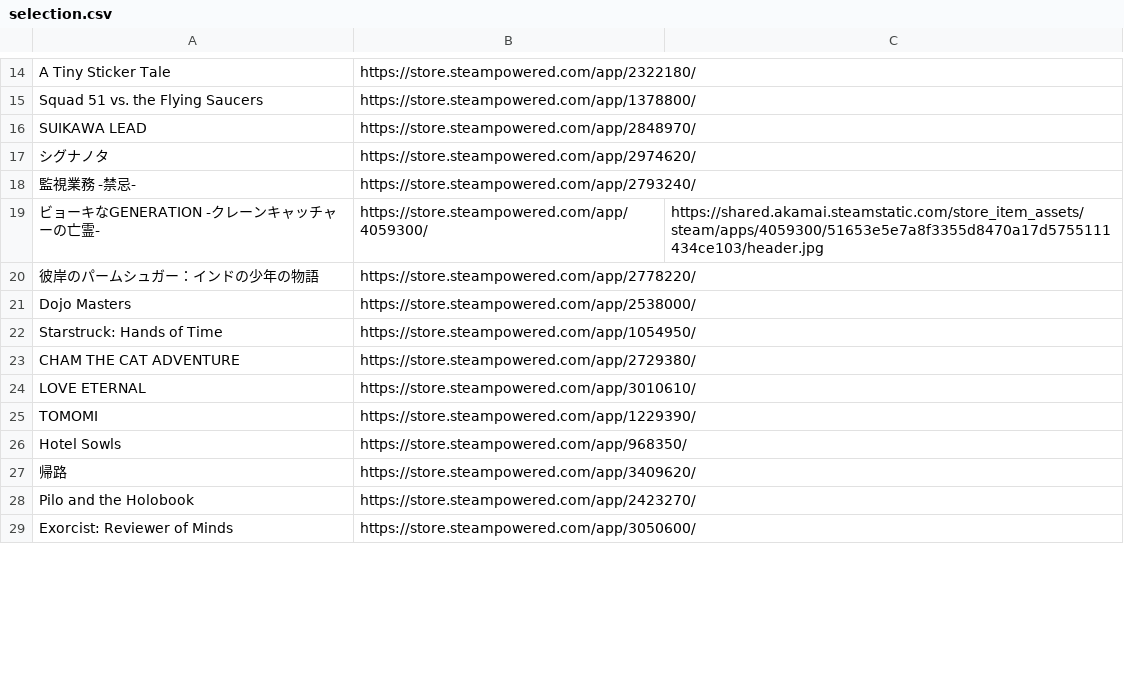
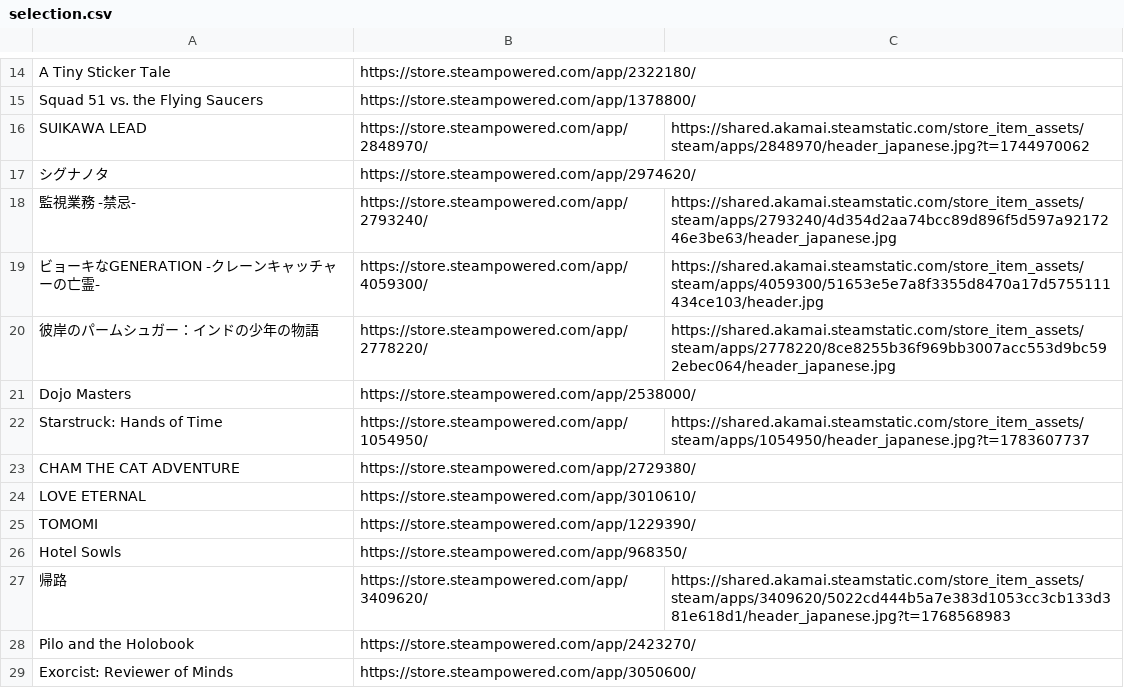
Before and after one commit to alnico-dig/event, a CSV file: vol2/data/selection.csv, drawn as a sheet; only a part is shown, gaps mark what is left out; the diff covers the shown part only.

Commit message:
vol2: DIG Selection を新しい50件に差し替え、ヘッダーを日本語版に統一
- 一覧（GASが日本語指定で取得）と揃えるため、日本語版ヘッダーがある18件と
  header.jpg が404になる新しめのゲームは、Steam(GetItems, japanese)が返す
  現行の画像URLを HeaderImage に記入
- /apps/<id>/header_japanese.jpg を推測で読む方式は不採用（Wild Guns
  Reloaded で別ゲームの画像、アルティエクエストで旧画像が残っていた）。
  その旨を index.html のコメントに明記

```diff
--- a/vol2/data/selection.csv
+++ b/vol2/data/selection.csv
@@ -15,9 +15,9 @@ A Tiny Sticker Tale,https://store.steampowered.com/app/2322180/,
 Squad 51 vs. the Flying Saucers,https://store.steampowered.com/app/1378800/,
-SUIKAWA LEAD,https://store.steampowered.com/app/2848970/,
+SUIKAWA LEAD,https://store.steampowered.com/app/2848970/,https://shared.akamai.steamstatic.com/store_item_assets/steam/apps/2848970/header_japanese.jpg?t=1744970062
 シグナノタ,https://store.steampowered.com/app/2974620/,
-監視業務 -禁忌-,https://store.steampowered.com/app/2793240/,
+監視業務 -禁忌-,https://store.steampowered.com/app/2793240/,https://shared.akamai.steamstatic.com/store_item_assets/steam/apps/2793240/4d354d2aa74bcc89d896f5d597a9217246e3be63/header_japanese.jpg
 ビョーキなGENERATION -クレーンキャッチャーの亡霊-,https://store.steampowered.com/app/4059300/,https://shared.akamai.steamstatic.com/store_item_assets/steam/apps/4059300/51653e5e7a8f3355d8470a17d5755111434ce103/header.jpg
-彼岸のパームシュガー：インドの少年の物語,https://store.steampowered.com/app/2778220/,
+彼岸のパームシュガー：インドの少年の物語,https://store.steampowered.com/app/2778220/,https://shared.akamai.steamstatic.com/store_item_assets/steam/apps/2778220/8ce8255b36f969bb3007acc553d9bc592ebec064/header_japanese.jpg
 Dojo Masters,https://store.steampowered.com/app/2538000/,
-Starstruck: Hands of Time,https://store.steampowered.com/app/1054950/,
+Starstruck: Hands of Time,https://store.steampowered.com/app/1054950/,https://shared.akamai.steamstatic.com/store_item_assets/steam/apps/1054950/header_japanese.jpg?t=1783607737
 CHAM THE CAT ADVENTURE,https://store.steampowered.com/app/2729380/,
@@ -26,3 +26,3 @@ TOMOMI,https://store.steampowered.com/app/1229390/,
 Hotel Sowls,https://store.steampowered.com/app/968350/,
-帰路,https://store.steampowered.com/app/3409620/,
+帰路,https://store.steampowered.com/app/3409620/,https://shared.akamai.steamstatic.com/store_item_assets/steam/apps/3409620/5022cd444b5a7e383d1053cc3cb133d381e618d1/header_japanese.jpg?t=1768568983
 Pilo and the Holobook,https://store.steampowered.com/app/2423270/,
```
Also changed, not shown: 10 edited cells elsewhere in this file, 1 other file.
